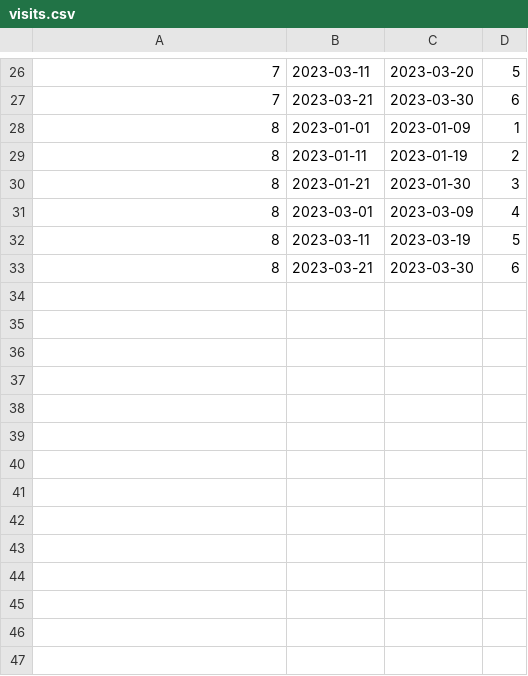
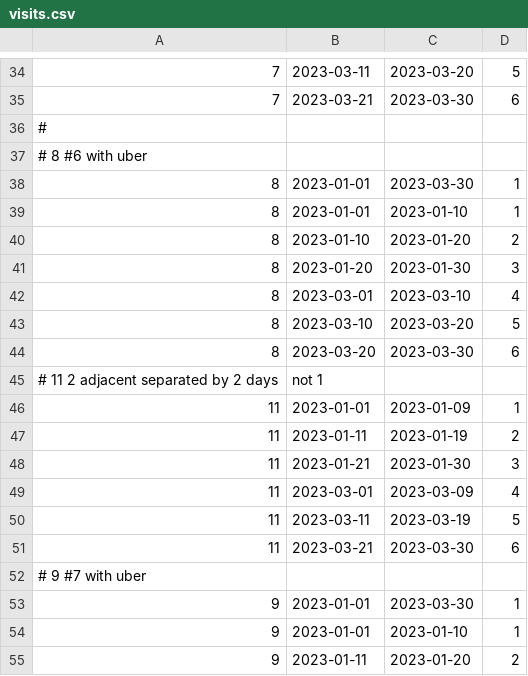
Before and after one commit to N3C-projects-for-ChrisR/Overlapping-Dates, a CSV file: visits.csv, drawn as a sheet; only a part is shown, gaps mark what is left out; the diff covers the shown part only.

```diff
--- a/visits.csv
+++ b/visits.csv
@@ -27,7 +35,21 @@
 7,2023-03-21, 2023-03-30,6
-8,2023-01-01, 2023-01-09,1
-8,2023-01-11, 2023-01-19,2
-8,2023-01-21, 2023-01-30,3
-8,2023-03-01, 2023-03-09,4
-8,2023-03-11, 2023-03-19,5
-8,2023-03-21, 2023-03-30,6
+#
+# 8  #6 with uber
+8,2023-01-01, 2023-03-30,1
+8,2023-01-01, 2023-01-10,1
+8,2023-01-10, 2023-01-20,2
+8,2023-01-20, 2023-01-30,3
+8,2023-03-01, 2023-03-10,4
+8,2023-03-10, 2023-03-20,5
+8,2023-03-20, 2023-03-30,6
+# 11 2 adjacent separated by 2 days, not 1
+11,2023-01-01, 2023-01-09,1
+11,2023-01-11, 2023-01-19,2
+11,2023-01-21, 2023-01-30,3
+11,2023-03-01, 2023-03-09,4
+11,2023-03-11, 2023-03-19,5
+11,2023-03-21, 2023-03-30,6
+# 9 #7 with uber
+9,2023-01-01, 2023-03-30,1
+9,2023-01-01, 2023-01-10,1
+9,2023-01-11, 2023-01-20,2
```
Also changed, not shown: 20 added rows elsewhere in this file, 2 other files.
